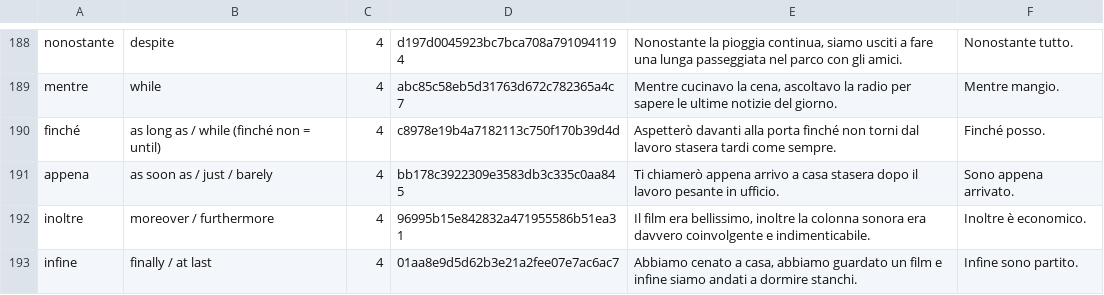
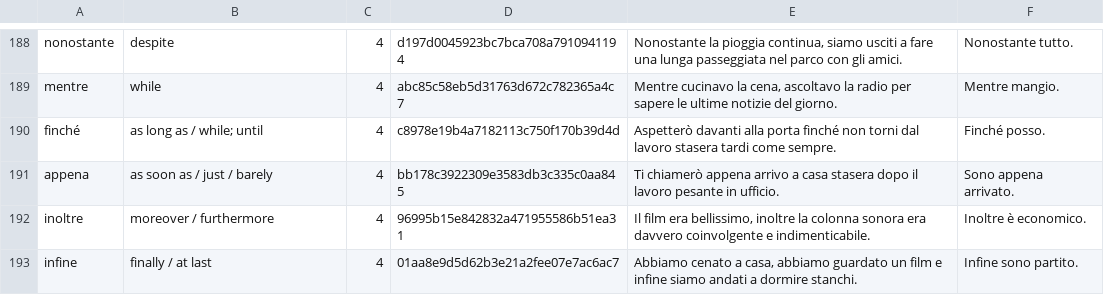
Before and after one commit to Wandersalamander/FrenchWordWizard, a CSV file: app/src/main/assets/italian/dictionary_sorted_italian_04.csv, drawn as a sheet; only a part is shown, gaps mark what is left out.

```diff
--- a/app/src/main/assets/italian/dictionary_sorted_italian_04.csv
+++ b/app/src/main/assets/italian/dictionary_sorted_italian_04.csv
@@ -189,3 +189,3 @@ nonostante	despite	4	d197d0045923bc7bca708a7910941194	Nonostante la pioggia cont
 mentre	while	4	abc85c58eb5d31763d672c782365a4c7	Mentre cucinavo la cena, ascoltavo la radio per sapere le ultime notizie del giorno.	Mentre mangio.
-finché	as long as / while (finché non = until)	4	c8978e19b4a7182113c750f170b39d4d	Aspetterò davanti alla porta finché non torni dal lavoro stasera tardi come sempre.	Finché posso.
+finché	as long as / while; until	4	c8978e19b4a7182113c750f170b39d4d	Aspetterò davanti alla porta finché non torni dal lavoro stasera tardi come sempre.	Finché posso.
 appena	as soon as / just / barely	4	bb178c3922309e3583db3c335c0aa845	Ti chiamerò appena arrivo a casa stasera dopo il lavoro pesante in ufficio.	Sono appena arrivato.
```
Also changed, not shown: app/src/main/assets/chinese/dictionary_sorted_chinese_06.csv, app/src/main/assets/italian/dictionary_sorted_italian_01.csv, 3 other files.
